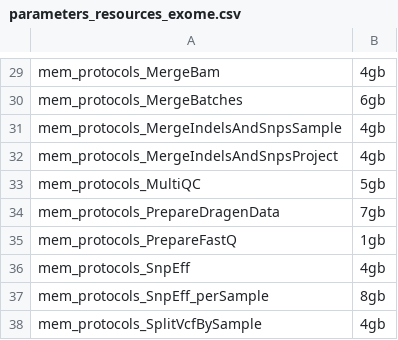
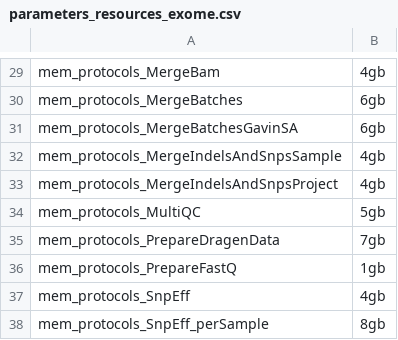
Before and after one commit to molgenis/NGS_DNA, a CSV file: parameters_resources_exome.csv, drawn as a sheet; only a part is shown, gaps mark what is left out; the shorter side is filled out with more unchanged rows.

```diff
--- a/parameters_resources_exome.csv
+++ b/parameters_resources_exome.csv
@@ -30,2 +30,3 @@ mem_protocols_MergeBam,4gb
 mem_protocols_MergeBatches,6gb
+mem_protocols_MergeBatchesGavinSA,6gb
 mem_protocols_MergeIndelsAndSnpsSample,4gb
```
Also changed, not shown: workflow_startFromVcf.csv, 4 other files.
